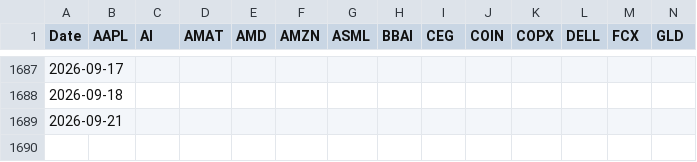
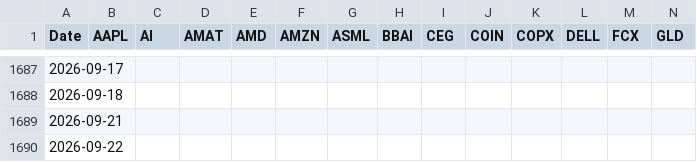
Before and after one commit to holly-cmyk/ai-quant-dashboard, a CSV file: market_data.csv, drawn as a sheet; only a part is shown, gaps mark what is left out; rows hold the shown columns only; the diff names each change by its address in the sheet, - before the commit and + after, or states it on an @@ line.

```diff
--- a/market_data.csv
+++ b/market_data.csv
+row 1690: 2026-09-22
```
Also changed, not shown: 1 other file.
